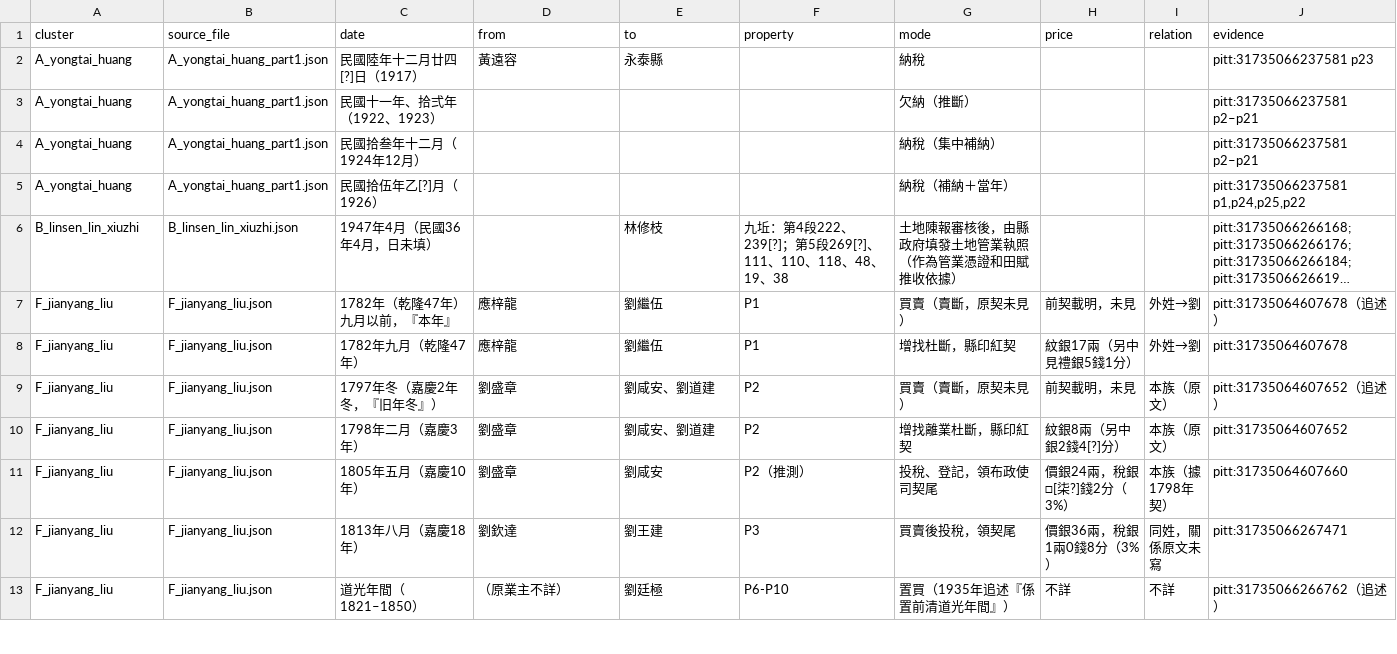
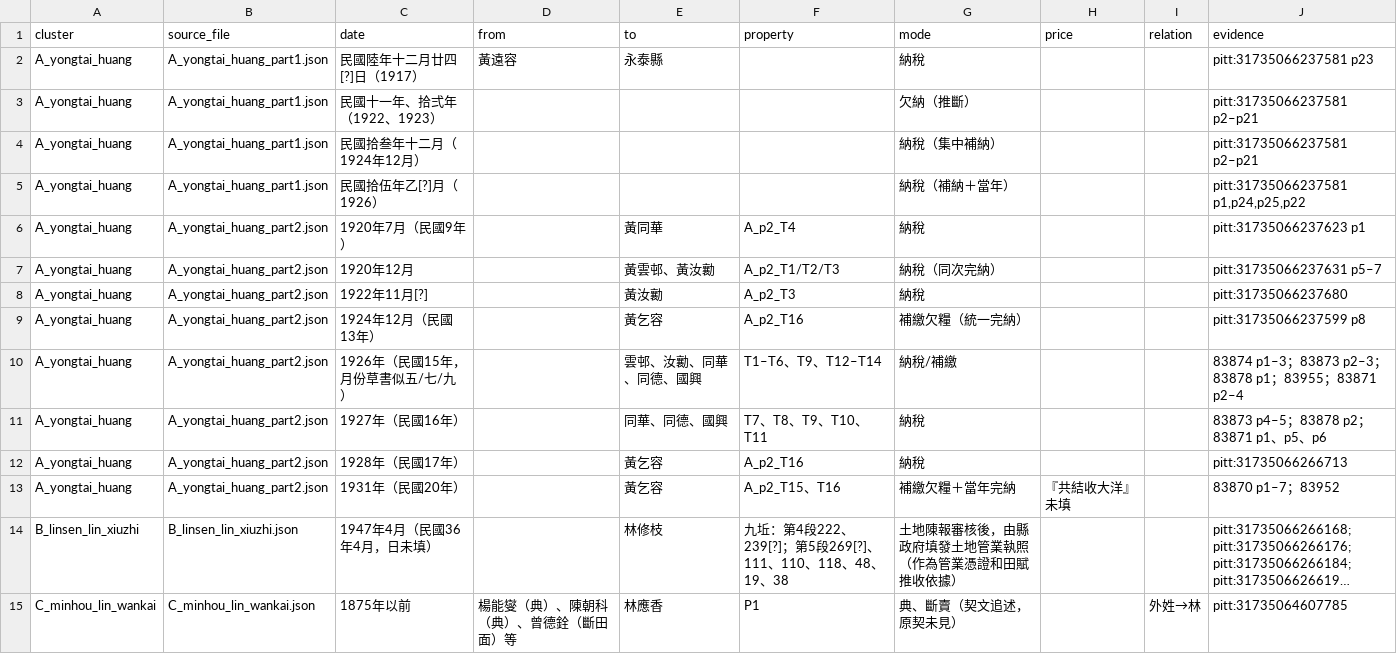
Before and after one commit to ziyuqiu0413/eastd143a-team-ziyuqiu, a CSV file: land-records/data/households/all_timeline.csv, drawn as a sheet; only a part is shown; the shorter side is filled out with more unchanged rows; long unchanged cells end in …; the diff covers the shown part only; the diff names each change by its address in the sheet, - before the commit and + after, or states it on an @@ line.

```diff
--- a/land-records/data/households/all_timeline.csv
+++ b/land-records/data/households/all_timeline.csv
+row 6: A_yongtai_huang | A_yongtai_huang_part2.json | 1920年7月（民國9年） |  | 黃同華 | A_p2_T4 | 納稅 |  |  | pitt:31735066237623 p1
+row 7: A_yongtai_huang | A_yongtai_huang_part2.json | 1920年12月 |  | 黃雲邨、黃汝勷 | A_p2_T1/T2/T3 | 納稅（同次完納） |  |  | pitt:31735066237631 p5–7
+row 8: A_yongtai_huang | A_yongtai_huang_part2.json | 1922年11月[?] |  | 黃汝勷 | A_p2_T3 | 納稅 |  |  | pitt:31735066237680
+row 9: A_yongtai_huang | A_yongtai_huang_part2.json | 1924年12月（民國13年） |  | 黃乞容 | A_p2_T16 | 補繳欠糧（統一完納） |  |  | pitt:31735066237599 p8
+row 10: A_yongtai_huang | A_yongtai_huang_part2.json | 1926年（民國15年，月份草書似五/七/九） |  | 雲邨、汝勷、同華、同德、國興 | T1–T6、T9、T12–T14 | 納稅/補繳 |  |  | 83874 p1–3；83873 p2–3；83878 p1；83955；83871 p2–4
+row 11: A_yongtai_huang | A_yongtai_huang_part2.json | 1927年（民國16年） |  | 同華、同德、國興 | T7、T8、T9、T10、T11 | 納稅 |  |  | 83873 p4–5；83878 p2；83871 p1、p5、p6
+row 12: A_yongtai_huang | A_yongtai_huang_part2.json | 1928年（民國17年） |  | 黃乞容 | A_p2_T16 | 納稅 |  |  | pitt:31735066266713
+row 13: A_yongtai_huang | A_yongtai_huang_part2.json | 1931年（民國20年） |  | 黃乞容 | A_p2_T15、T16 | 補繳欠糧＋當年完納 | 『共結收大洋』未填 |  | 83870 p1–7；83952
+row 15: C_minhou_lin_wankai | C_minhou_lin_wankai.json | 1875年以前 | 楊能燮（典）、陳朝科（典）、曾德銓（斷田面）等 | 林應香 | P1 | 典、斷賣（契文追述，原契未見） |  | 外姓→林 | pitt:31735064607785
```
Also changed, not shown: 10 added rows elsewhere in this file, 15 other files.
